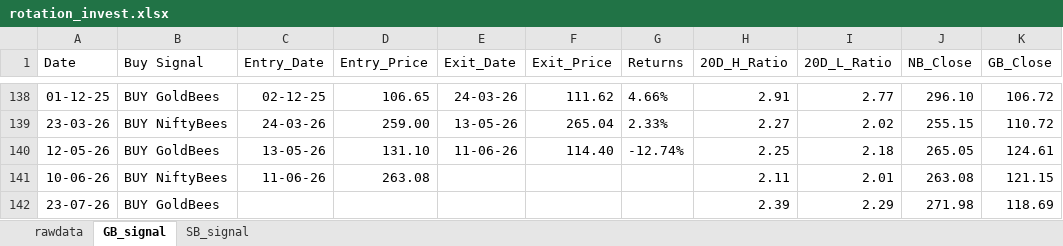
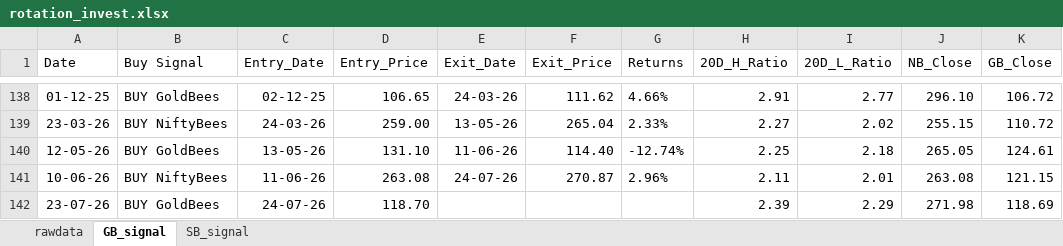
Before and after one commit to thakkars/rotational_invest, an Excel workbook: output/rotation_invest.xlsx, sheet GB_signal, drawn as a sheet; only a part is shown, gaps mark what is left out; values as stored, in another font and other column widths than the file's, no borders; the diff names each change by its address in the sheet, - before the commit and + after, or states it on an @@ line.

```diff
--- a/output/rotation_invest.xlsx (sheet GB_signal)
+++ b/output/rotation_invest.xlsx (sheet GB_signal)
-E141 (Exit_Date): (empty)
+E141 (Exit_Date): 24-07-26
-F141 (Exit_Price): (empty)
+F141 (Exit_Price): 270.87
-G141 (Returns): (empty)
+G141 (Returns): 2.96%
-C142 (Entry_Date): (empty)
+C142 (Entry_Date): 24-07-26
-D142 (Entry_Price): (empty)
+D142 (Entry_Price): 118.70
```
Also changed, not shown: sheet rawdata, 1 other file.
